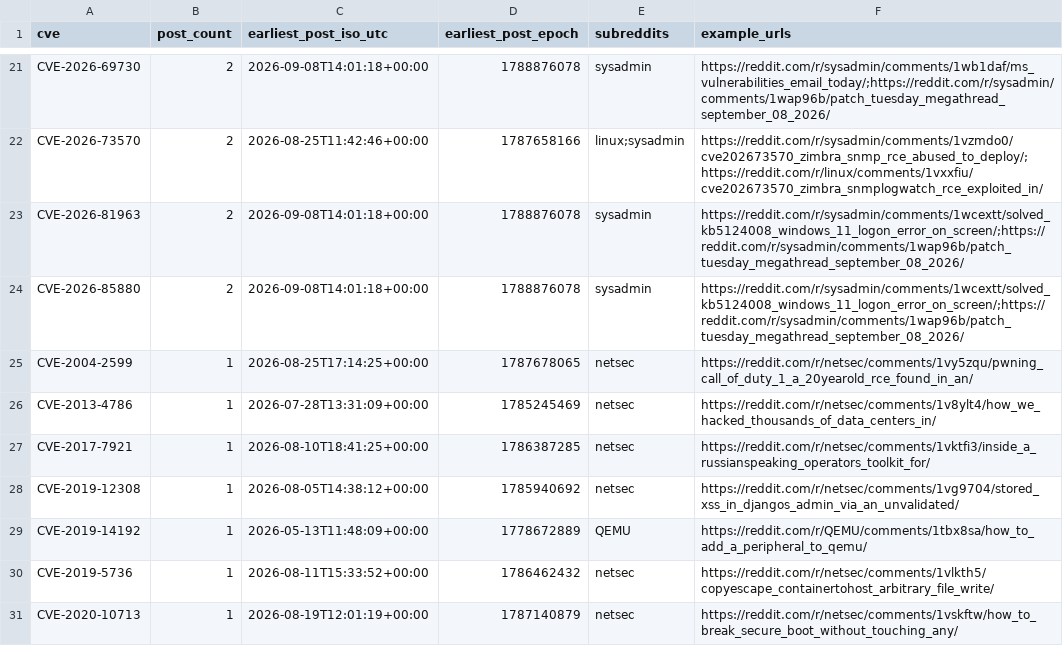
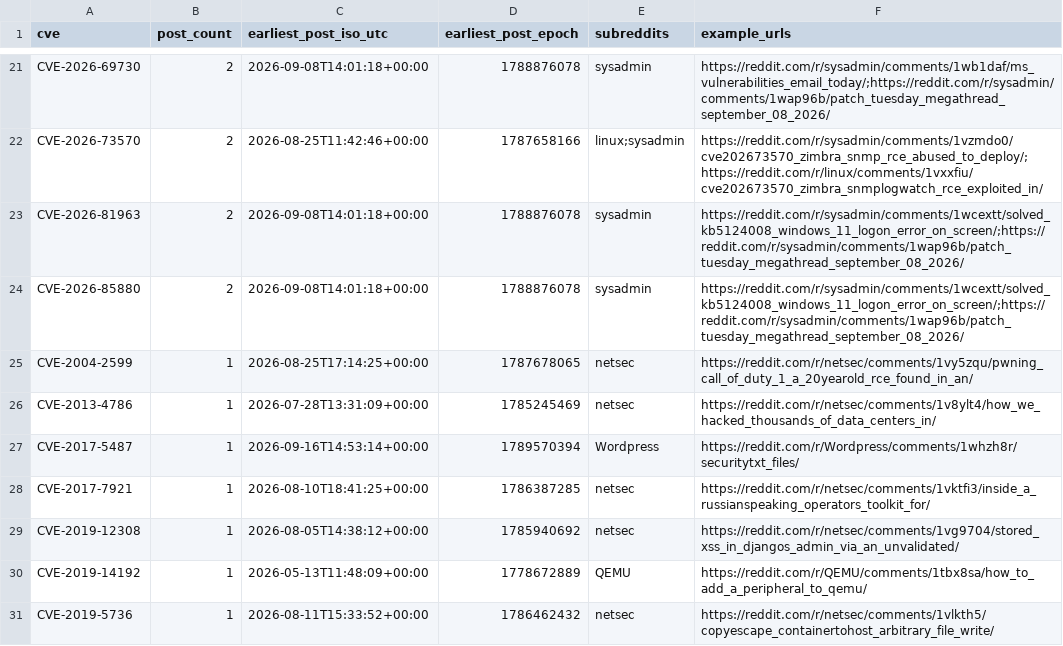
Before and after one commit to therohantilwani/Reddit_CVE_detection, a CSV file: data/cve_summary.csv, drawn as a sheet; only a part is shown, gaps mark what is left out; the shorter side is filled out with more unchanged rows; the diff names each change by its address in the sheet, - before the commit and + after, or states it on an @@ line.

```diff
--- a/data/cve_summary.csv
+++ b/data/cve_summary.csv
+row 27: CVE-2017-5487 | 1 | 2026-09-16T14:53:14+00:00 | 1789570394 | Wordpress | https://reddit.com/r/Wordpress/comments/1whzh8r/securitytxt_files/
```
Also changed, not shown: data/cve_lead_time.csv, data/nvd_fetch_failures.csv, 3 other files.
